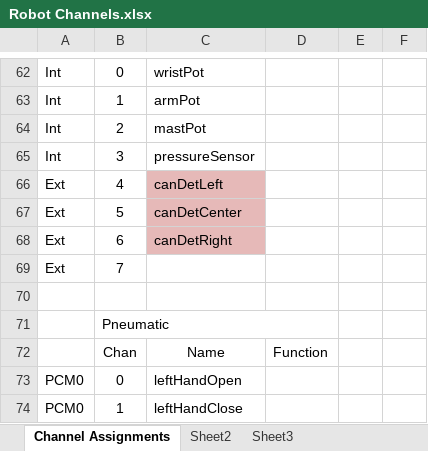
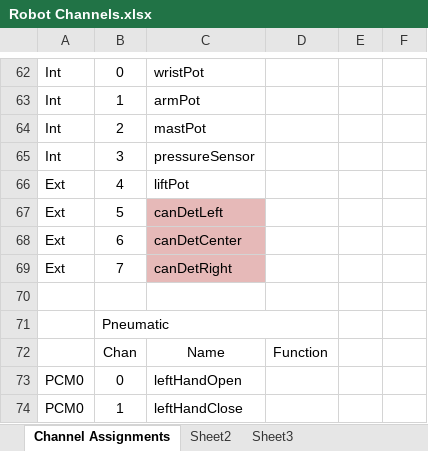
Before and after one commit to Beachbot330/Beachbot2015Java, an Excel workbook: Robot Channels.xlsx, sheet Channel Assignments, drawn as a sheet; only a part is shown, gaps mark what is left out; values as stored, in another font and other column widths than the file's, no borders; the diff names each change by its address in the sheet, - before the commit and + after, or states it on an @@ line.

Commit message:
Fix lift constants

```diff
--- a/Robot Channels.xlsx (sheet Channel Assignments)
+++ b/Robot Channels.xlsx (sheet Channel Assignments)
-C66: canDetLeft
+C66: liftPot
-C66 fill: #E6B9B8
+C66 fill: none
-C67: canDetCenter
+C67: canDetLeft
-C68: canDetRight
+C68: canDetCenter
-C69: (empty)
+C69: canDetRight
-C69 fill: none
+C69 fill: #E6B9B8
```
Also changed, not shown: 2 other files.
